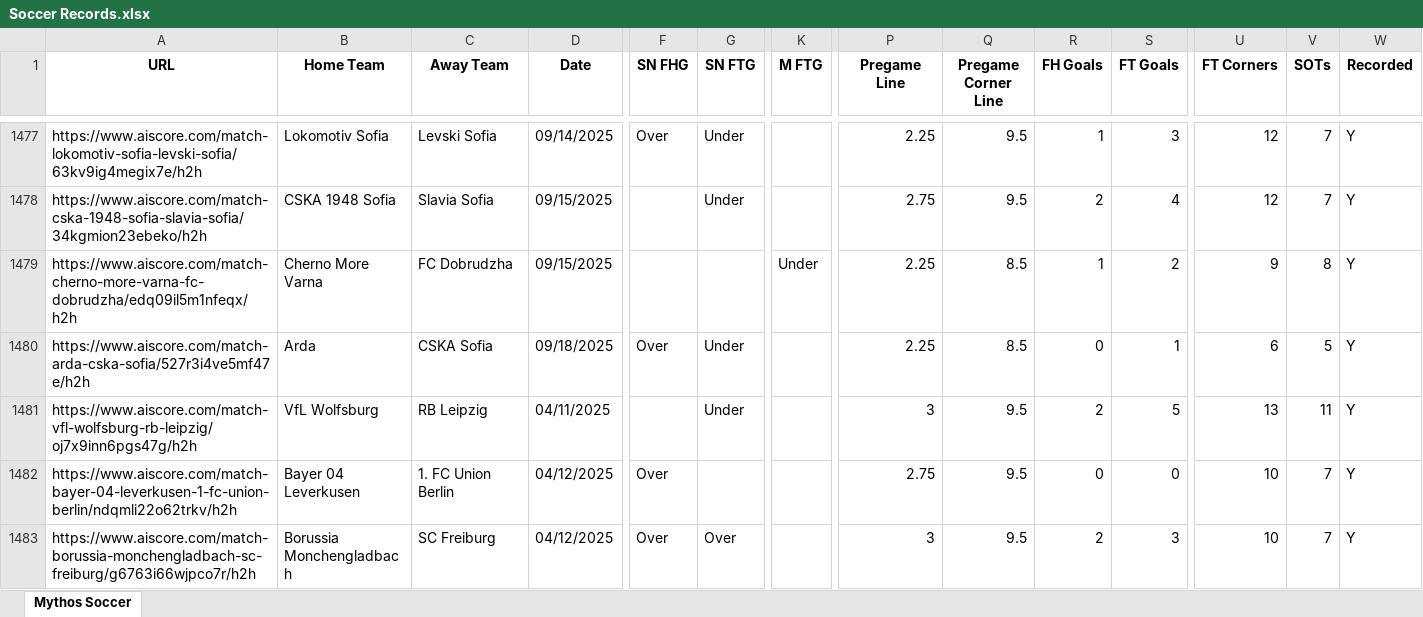
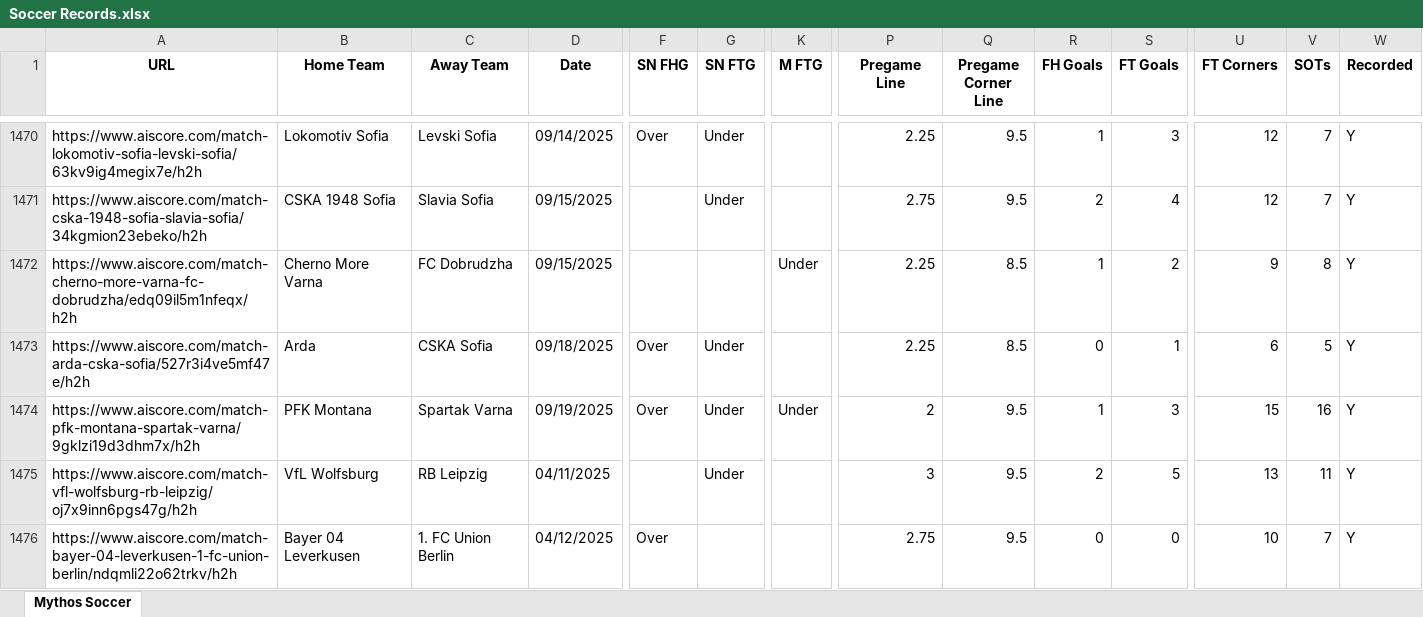
Before and after one commit to Captain-Duckie/whop, an Excel workbook: public/Soccer Records.xlsx, sheet Mythos Soccer, drawn as a sheet; only a part is shown, gaps mark what is left out; the shorter side is filled out with more unchanged rows; values as stored, in another font and other column widths than the file's, no borders; rows hold the shown columns only; the diff covers the shown part only; the diff names each change by its address in the sheet, - before the commit and + after, or states it on an @@ line.

Commit message:
Auto-update Soccer Records and Mythos Dataset at 2025-09-19T15:14:51.884769

```diff
--- a/public/Soccer Records.xlsx (sheet Mythos Soccer)
+++ b/public/Soccer Records.xlsx (sheet Mythos Soccer)
+row 1474: https://www.aiscore.com/match-pfk-montana-spartak-varna/9gklzi19d3dhm7x/h2h | PFK Montana | Spartak Varna | 09/19/2025 | Over | Under | Under | 2 | 9.5 | 1 | 3 | 15 | 16 | Y
```
Also changed, not shown: 36 added rows, 26 removed rows and 9 edited cells elsewhere in this sheet, 1 other file.
